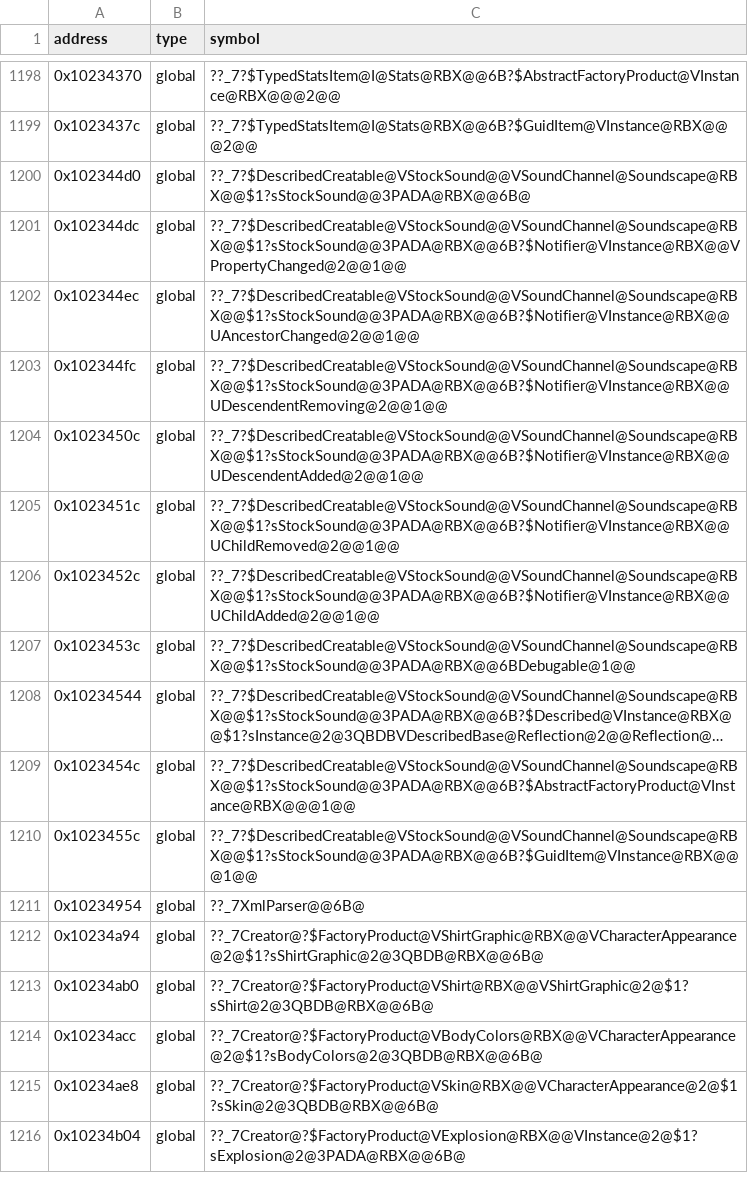
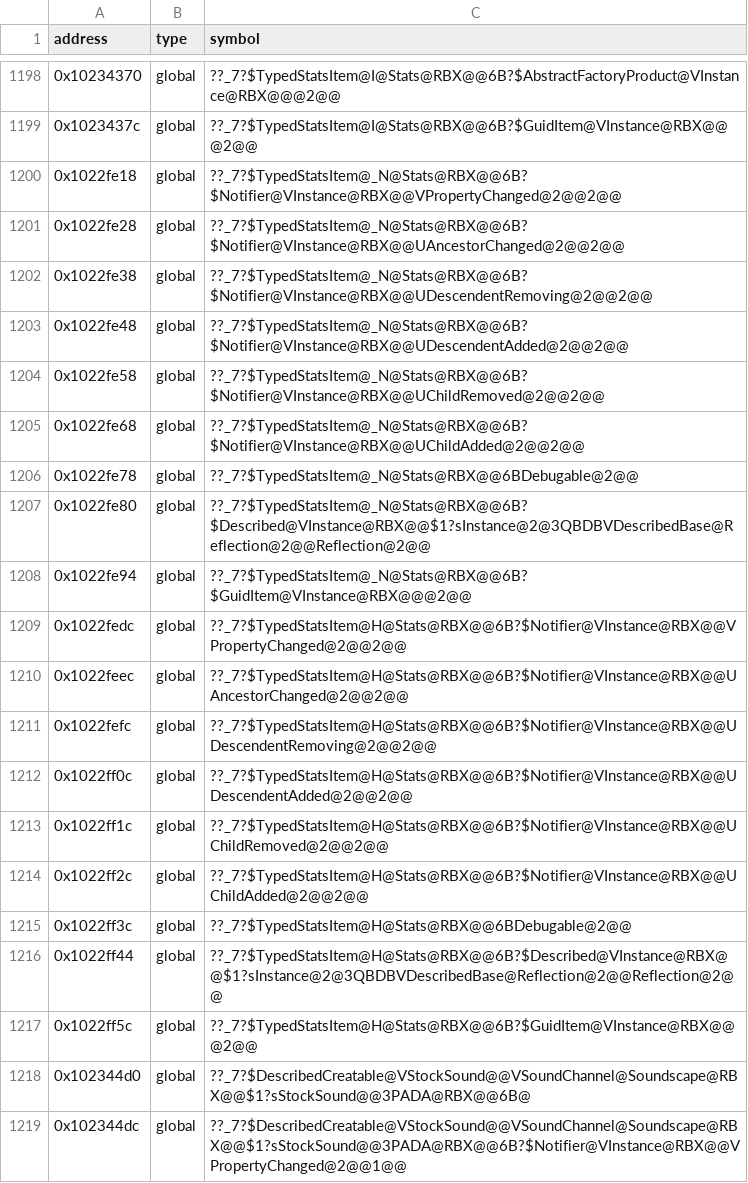
Before and after one commit to Asphaltian/OpenRBX, a CSV file: reccmp/webservice-globals.csv, drawn as a sheet; only a part is shown, gaps mark what is left out; the shorter side is filled out with more unchanged rows; long unchanged cells end in ….

Commit message:
Recover LuaMemory and ScriptContext's closeState, onServiceProvider and stats items

```diff
--- a/reccmp/webservice-globals.csv
+++ b/reccmp/webservice-globals.csv
@@ -1199,2 +1199,20 @@ address,type,symbol
 0x1023437c,global,??_7?$TypedStatsItem@I@Stats@RBX@@6B?$GuidItem@VInstance@RBX@@@2@@
+0x1022fe18,global,??_7?$TypedStatsItem@_N@Stats@RBX@@6B?$Notifier@VInstance@RBX@@VPropertyChanged@2@@2@@
+0x1022fe28,global,??_7?$TypedStatsItem@_N@Stats@RBX@@6B?$Notifier@VInstance@RBX@@UAncestorChanged@2@@2@@
+0x1022fe38,global,??_7?$TypedStatsItem@_N@Stats@RBX@@6B?$Notifier@VInstance@RBX@@UDescendentRemoving@2@@2@@
+0x1022fe48,global,??_7?$TypedStatsItem@_N@Stats@RBX@@6B?$Notifier@VInstance@RBX@@UDescendentAdded@2@@2@@
+0x1022fe58,global,??_7?$TypedStatsItem@_N@Stats@RBX@@6B?$Notifier@VInstance@RBX@@UChildRemoved@2@@2@@
+0x1022fe68,global,??_7?$TypedStatsItem@_N@Stats@RBX@@6B?$Notifier@VInstance@RBX@@UChildAdded@2@@2@@
+0x1022fe78,global,??_7?$TypedStatsItem@_N@Stats@RBX@@6BDebugable@2@@
+0x1022fe80,global,??_7?$TypedStatsItem@_N@Stats@RBX@@6B?$Described@VInstance@RBX@@$1?sInstance@2@3QBDBVDescribedBase@Reflection@2@@Reflection@2@@
+0x1022fe94,global,??_7?$TypedStatsItem@_N@Stats@RBX@@6B?$GuidItem@VInstance@RBX@@@2@@
+0x1022fedc,global,??_7?$TypedStatsItem@H@Stats@RBX@@6B?$Notifier@VInstance@RBX@@VPropertyChanged@2@@2@@
+0x1022feec,global,??_7?$TypedStatsItem@H@Stats@RBX@@6B?$Notifier@VInstance@RBX@@UAncestorChanged@2@@2@@
+0x1022fefc,global,??_7?$TypedStatsItem@H@Stats@RBX@@6B?$Notifier@VInstance@RBX@@UDescendentRemoving@2@@2@@
+0x1022ff0c,global,??_7?$TypedStatsItem@H@Stats@RBX@@6B?$Notifier@VInstance@RBX@@UDescendentAdded@2@@2@@
+0x1022ff1c,global,??_7?$TypedStatsItem@H@Stats@RBX@@6B?$Notifier@VInstance@RBX@@UChildRemoved@2@@2@@
+0x1022ff2c,global,??_7?$TypedStatsItem@H@Stats@RBX@@6B?$Notifier@VInstance@RBX@@UChildAdded@2@@2@@
+0x1022ff3c,global,??_7?$TypedStatsItem@H@Stats@RBX@@6BDebugable@2@@
+0x1022ff44,global,??_7?$TypedStatsItem@H@Stats@RBX@@6B?$Described@VInstance@RBX@@$1?sInstance@2@3QBDBVDescribedBase@Reflection@2@@Reflection@2@@
+0x1022ff5c,global,??_7?$TypedStatsItem@H@Stats@RBX@@6B?$GuidItem@VInstance@RBX@@@2@@
 0x102344d0,global,??_7?$DescribedCreatable@VStockSound@@VSoundChannel@Soundscape@RBX@@$1?sStockSound@@3PADA@RBX@@6B@
```
Also changed, not shown: reccmp/webservice-boost.csv, reccmp/webservice-symbols.csv, 7 other files.
